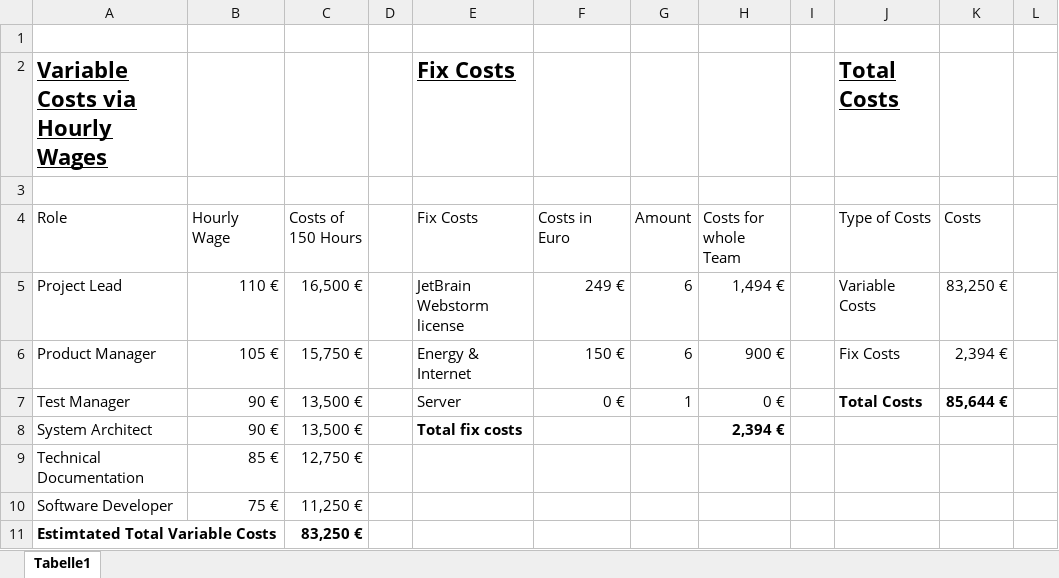
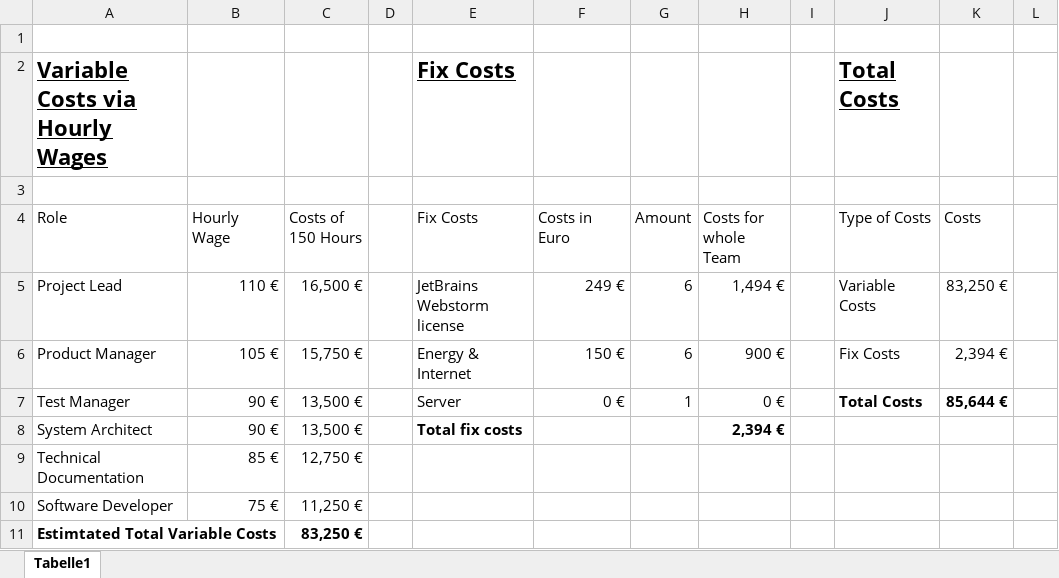
Before and after one commit to MidFidelity/TINF21C_Team2_AAS_digital_nameplate, an Excel workbook: project/BC_Excel_Sheets/Offer.xlsx, sheet Tabelle1, drawn as a sheet; only a part is shown; values as stored, in another font and other column widths than the file's, no borders; table styles not drawn; the diff names each change by its address in the sheet, - before the commit and + after, or states it on an @@ line.

Commit message:
Refinement

```diff
--- a/project/BC_Excel_Sheets/Offer.xlsx (sheet Tabelle1)
+++ b/project/BC_Excel_Sheets/Offer.xlsx (sheet Tabelle1)
-E5 (Fix Costs): JetBrain Webstorm license
+E5 (Fix Costs): JetBrains Webstorm license
```
